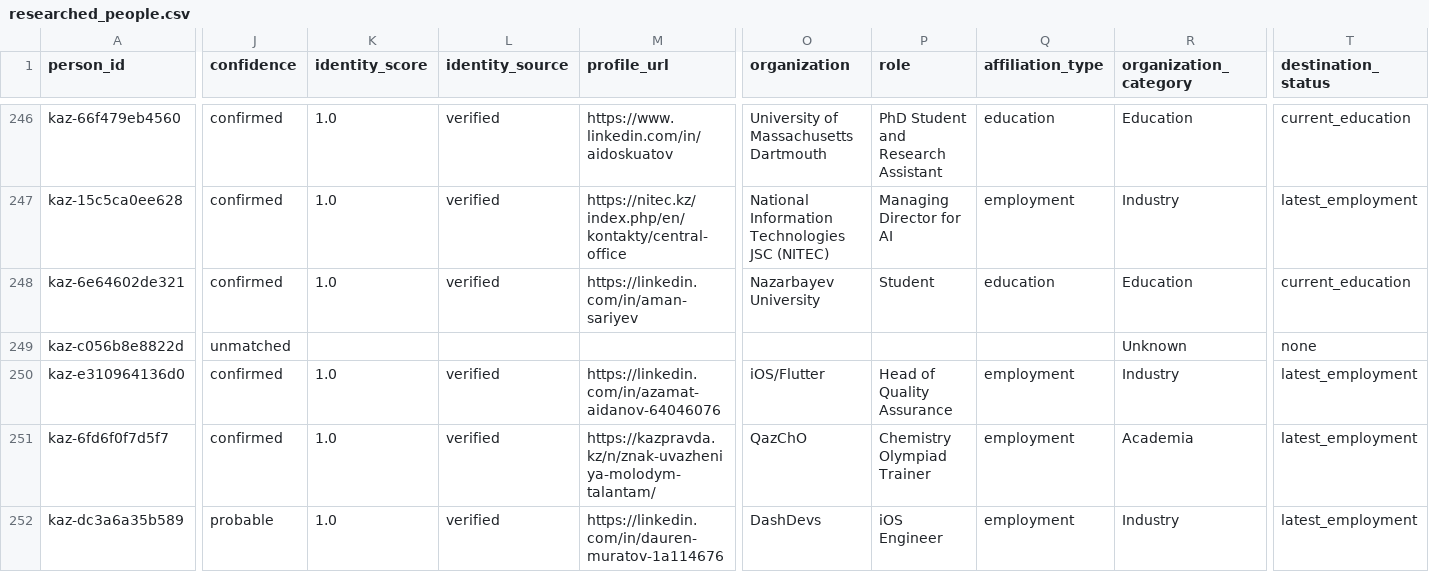
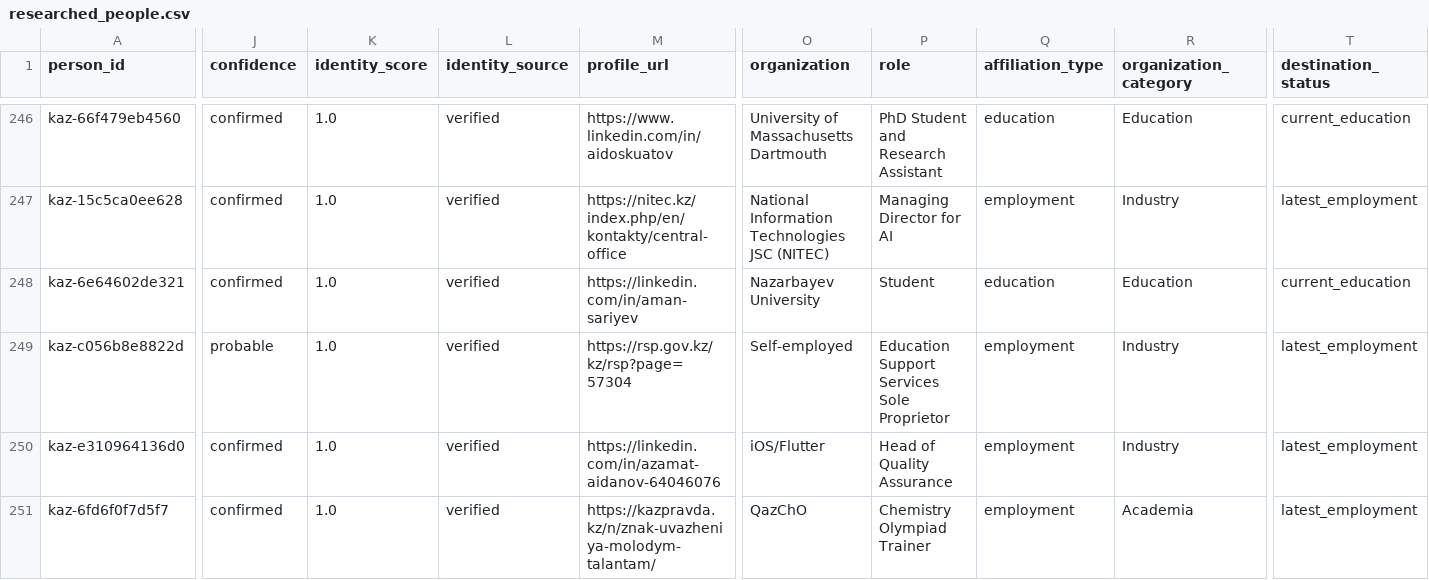
Before and after one commit to anpaure/kazakhstan-olympiad-outcomes, a CSV file: data/researched_people.csv, drawn as a sheet; only a part is shown, gaps mark what is left out; the shorter side is filled out with more unchanged rows; the diff covers the shown part only; the diff names each change by its address in the sheet, - before the commit and + after, or states it on an @@ line.

```diff
--- a/data/researched_people.csv
+++ b/data/researched_people.csv
-J249 (confidence): unmatched
+J249 (confidence): probable
-K249 (identity_score): (empty)
+K249 (identity_score): 1.0
-L249 (identity_source): (empty)
+L249 (identity_source): verified
-M249 (profile_url): (empty)
+M249 (profile_url): https://rsp.gov.kz/kz/rsp?page=57304
-O249 (organization): (empty)
+O249 (organization): Self-employed
-P249 (role): (empty)
+P249 (role): Education Support Services Sole Proprietor
-Q249 (affiliation_type): (empty)
+Q249 (affiliation_type): employment
-R249 (organization_category): Unknown
+R249 (organization_category): Industry
-T249 (destination_status): none
+T249 (destination_status): latest_employment
```
Also changed, not shown: 30 edited cells elsewhere in this file, data/audit/destination_reviews.csv, data/audit/locations.csv, 26 other files.
